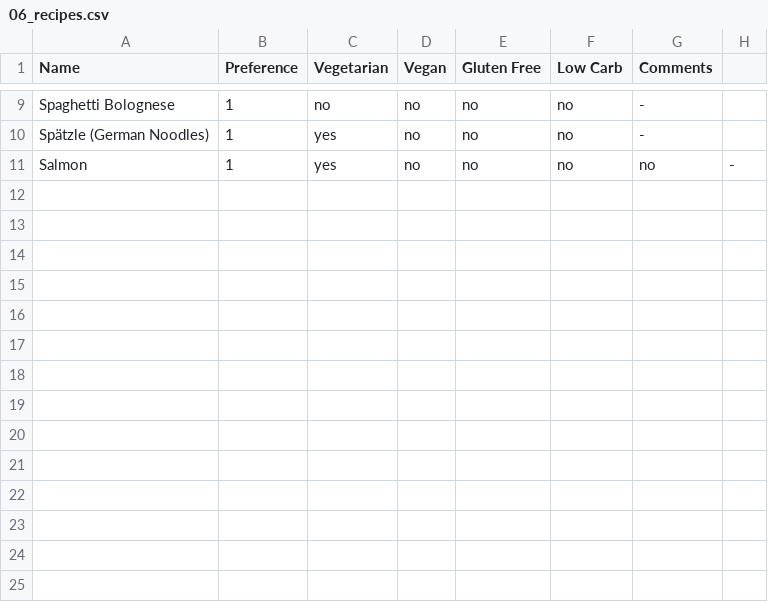
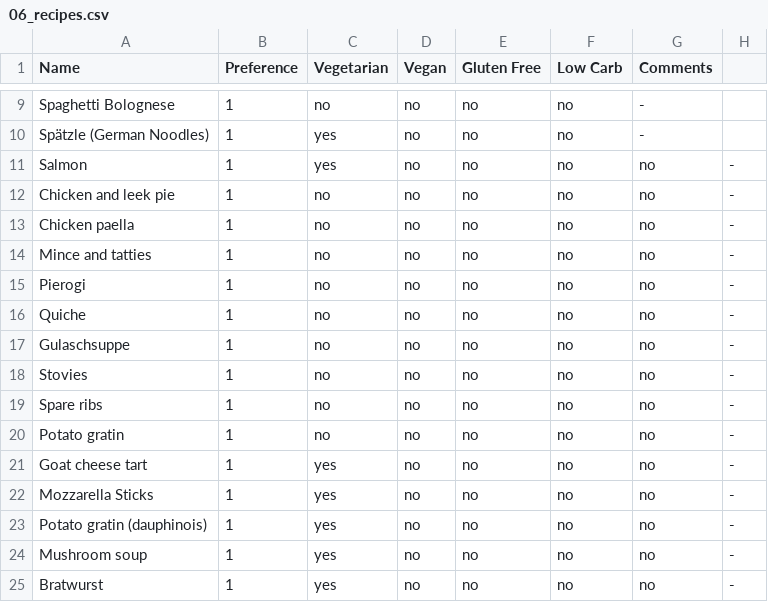
Before and after one commit to mbailleu/choose-place, a CSV file: choose_place/data/06_recipes.csv, drawn as a sheet; only a part is shown, gaps mark what is left out; the diff names each change by its address in the sheet, - before the commit and + after, or states it on an @@ line.

Commit message:
add more recipes

```diff
--- a/choose_place/data/06_recipes.csv
+++ b/choose_place/data/06_recipes.csv
+row 12: Chicken and leek pie | 1 | no | no | no | no | no | -
+row 13: Chicken paella | 1 | no | no | no | no | no | -
+row 14: Mince and tatties | 1 | no | no | no | no | no | -
+row 15: Pierogi | 1 | no | no | no | no | no | -
+row 16: Quiche | 1 | no | no | no | no | no | -
+row 17: Gulaschsuppe | 1 | no | no | no | no | no | -
+row 18: Stovies | 1 | no | no | no | no | no | -
+row 19: Spare ribs | 1 | no | no | no | no | no | -
+row 20: Potato gratin | 1 | no | no | no | no | no | -
+row 21: Goat cheese tart | 1 | yes | no | no | no | no | -
+row 22: Mozzarella Sticks | 1 | yes | no | no | no | no | -
+row 23: Potato gratin (dauphinois) | 1 | yes | no | no | no | no | -
+row 24: Mushroom soup | 1 | yes | no | no | no | no | -
+row 25: Bratwurst | 1 | yes | no | no | no | no | -
```
